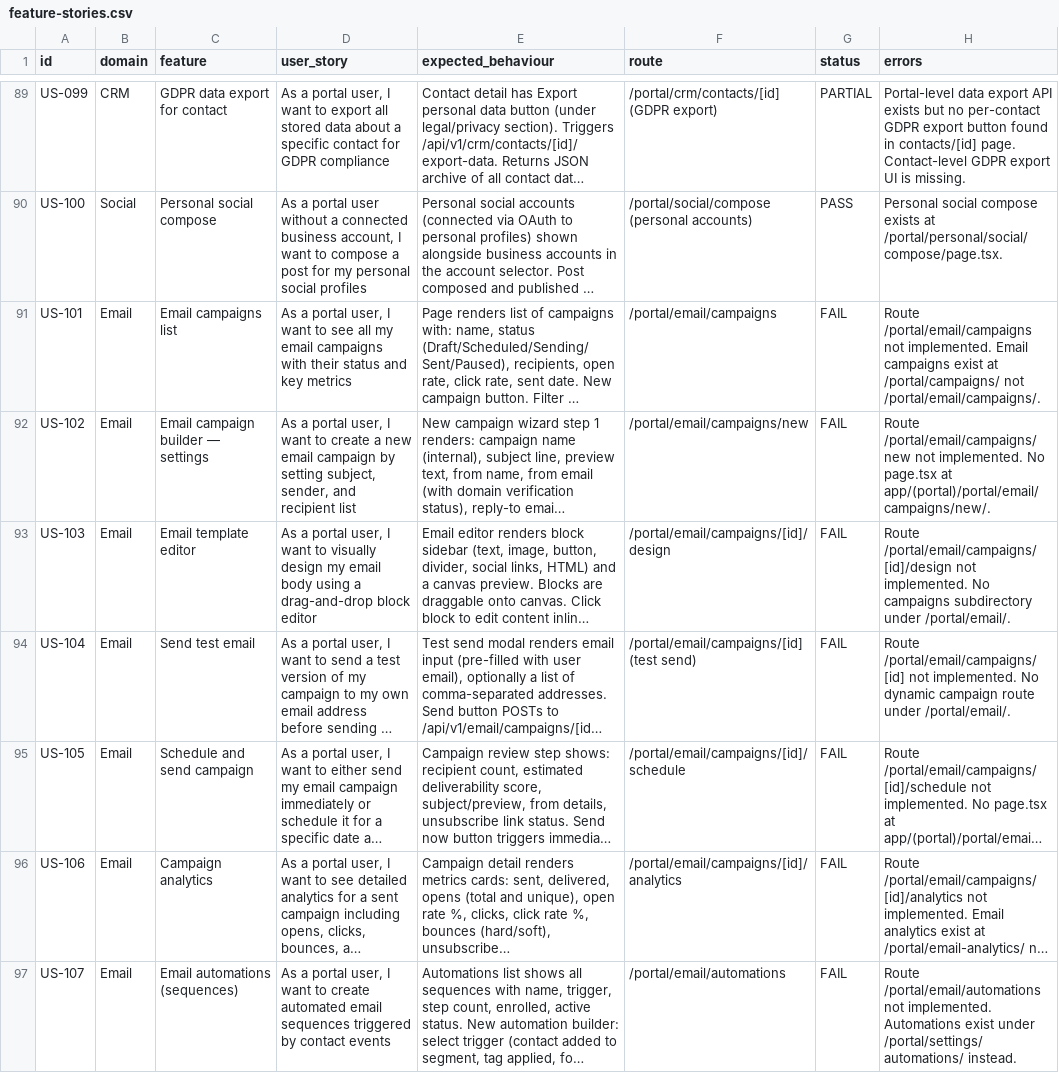
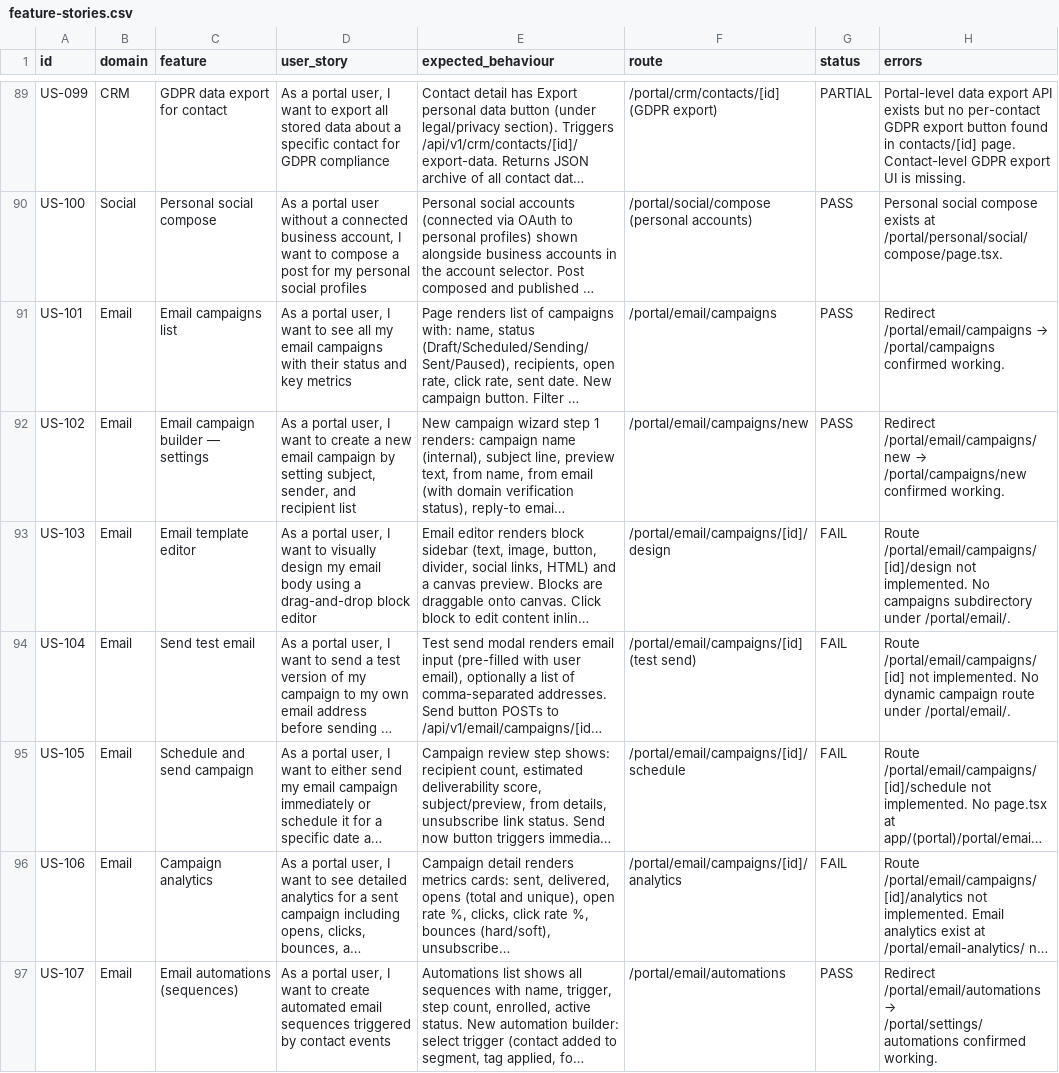
Before and after one commit to Partners-in-Biz/partnersinbiz-web, a CSV file: qa/feature-stories.csv, drawn as a sheet; only a part is shown, gaps mark what is left out; long unchanged cells end in …; the diff covers the shown part only; the diff names each change by its address in the sheet, - before the commit and + after, or states it on an @@ line.

```diff
--- a/qa/feature-stories.csv
+++ b/qa/feature-stories.csv
-G91:G92 (status): FAIL
+G91:G92 (status): PASS
@@ H91 (errors): Route /portal/email/campaigns not implemented. Email campaigns exist at /portal/campaigns/ not /portal/email/campaigns/. → Redirect /portal/email/campaigns → /portal/campaigns confirmed working. @@
@@ H92 (errors): Route /portal/email/campaigns/new not implemented. No page.tsx at app/(portal)/portal/email/campaigns/new/. → Redirect /portal/email/campaigns/new → /portal/campaigns/new confirmed working. @@
-G97 (status): FAIL
+G97 (status): PASS
@@ H97 (errors): Route /portal/email/automations not implemented. Automations exist under /portal/settings/automations/ instead. → Redirect /portal/email/automations → /portal/settings/automations confirmed working. @@
```
Also changed, not shown: 54 edited cells elsewhere in this file.
